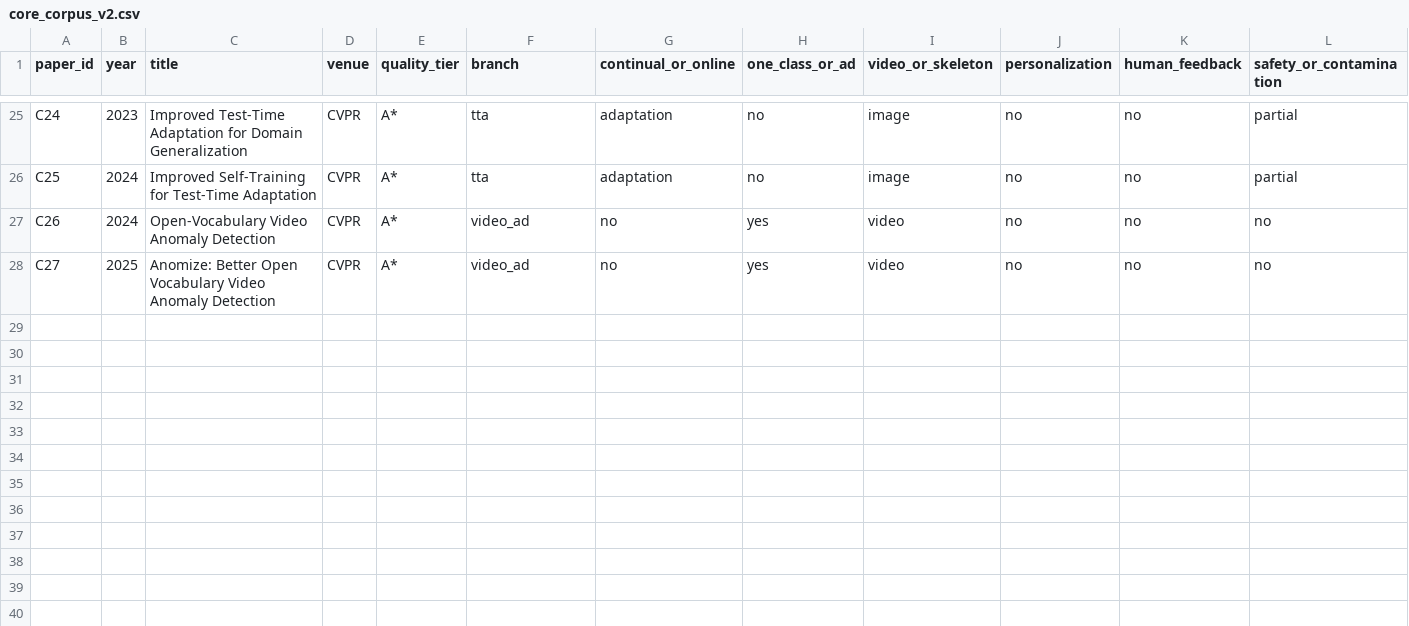
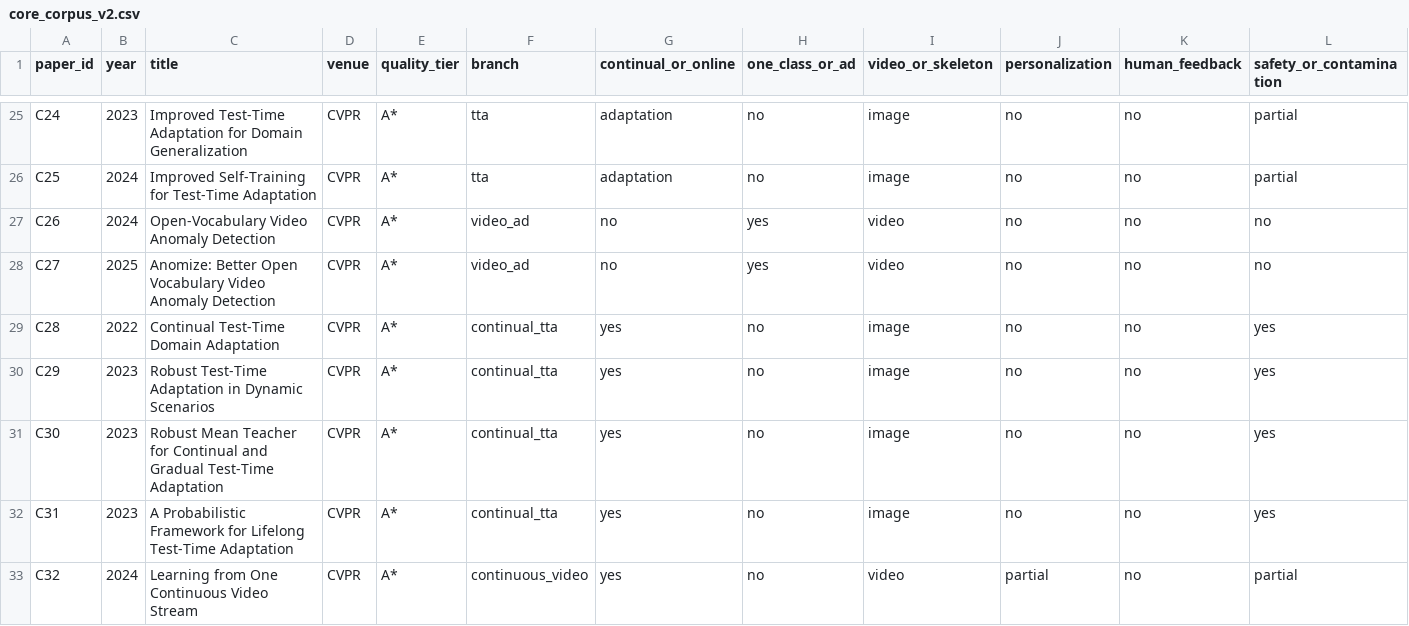
Before and after one commit to thuonguyenvan/continual-personalized-anomaly-review, a CSV file: data/core_corpus_v2.csv, drawn as a sheet; only a part is shown, gaps mark what is left out; rows hold the shown columns only; the diff names each change by its address in the sheet, - before the commit and + after, or states it on an @@ line.

Commit message:
Expand core corpus with continual adaptation and continuous video works

```diff
--- a/data/core_corpus_v2.csv
+++ b/data/core_corpus_v2.csv
+row 29: C28 | 2022 | Continual Test-Time Domain Adaptation | CVPR | A* | continual_tta | yes | no | image | no | no | yes
+row 30: C29 | 2023 | Robust Test-Time Adaptation in Dynamic Scenarios | CVPR | A* | continual_tta | yes | no | image | no | no | yes
+row 31: C30 | 2023 | Robust Mean Teacher for Continual and Gradual Test-Time Adaptation | CVPR | A* | continual_tta | yes | no | image | no | no | yes
+row 32: C31 | 2023 | A Probabilistic Framework for Lifelong Test-Time Adaptation | CVPR | A* | continual_tta | yes | no | image | no | no | yes
+row 33: C32 | 2024 | Learning from One Continuous Video Stream | CVPR | A* | continuous_video | yes | no | video | partial | no | partial
```
